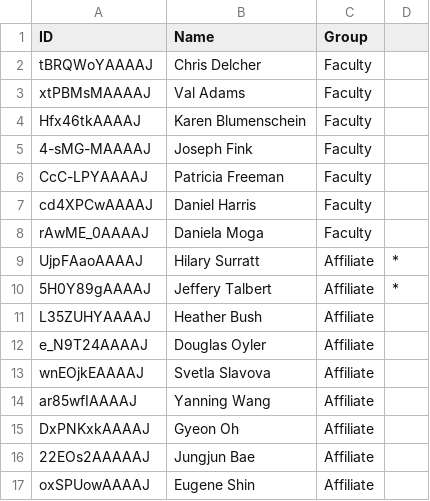
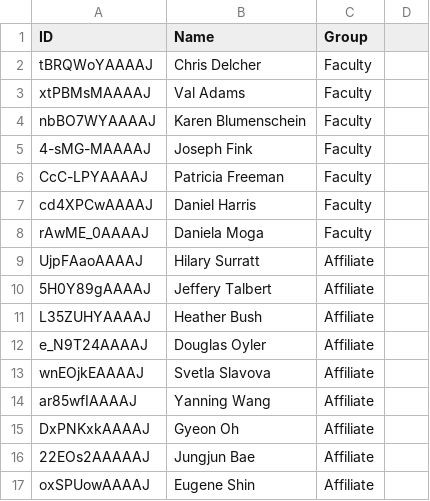
Before and after one commit to UK-IPOP/cop-network-webapp, a CSV file: data/IPOP-Scholars.csv, drawn as a sheet; only a part is shown.

```diff
--- a/data/IPOP-Scholars.csv
+++ b/data/IPOP-Scholars.csv
@@ -3,3 +3,3 @@ tBRQWoYAAAAJ,Chris Delcher,Faculty
 xtPBMsMAAAAJ,Val Adams,Faculty
-Hfx46tkAAAAJ,Karen Blumenschein,Faculty
+nbBO7WYAAAAJ,Karen Blumenschein,Faculty
 4-sMG-MAAAAJ,Joseph Fink,Faculty
@@ -8,4 +8,4 @@ cd4XPCwAAAAJ,Daniel Harris,Faculty
 rAwME_0AAAAJ,Daniela Moga,Faculty
-UjpFAaoAAAAJ,Hilary Surratt,Affiliate,*
-5H0Y89gAAAAJ,Jeffery Talbert,Affiliate,*
+UjpFAaoAAAAJ,Hilary Surratt,Affiliate,
+5H0Y89gAAAAJ,Jeffery Talbert,Affiliate,
 L35ZUHYAAAAJ,Heather Bush,Affiliate
```
Also changed, not shown: data/COPscholars.csv, 9 other files.
